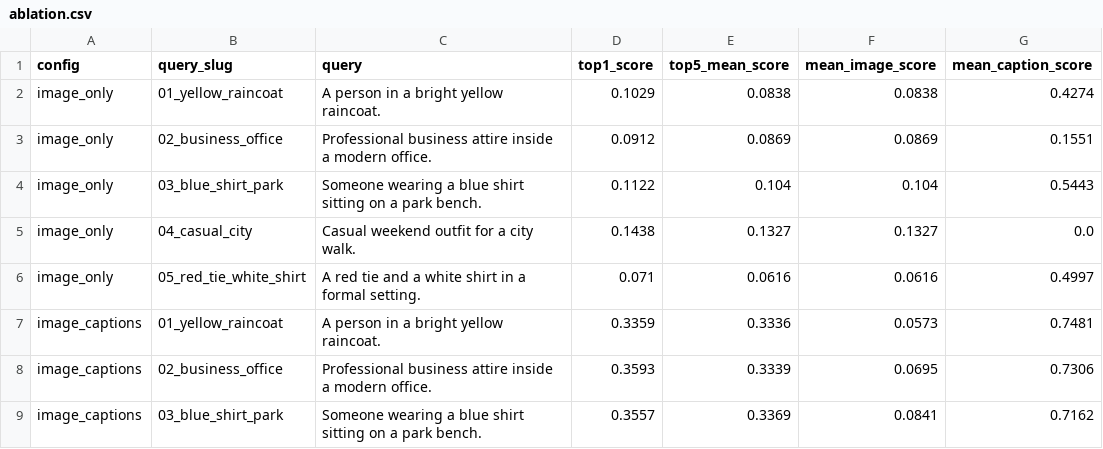
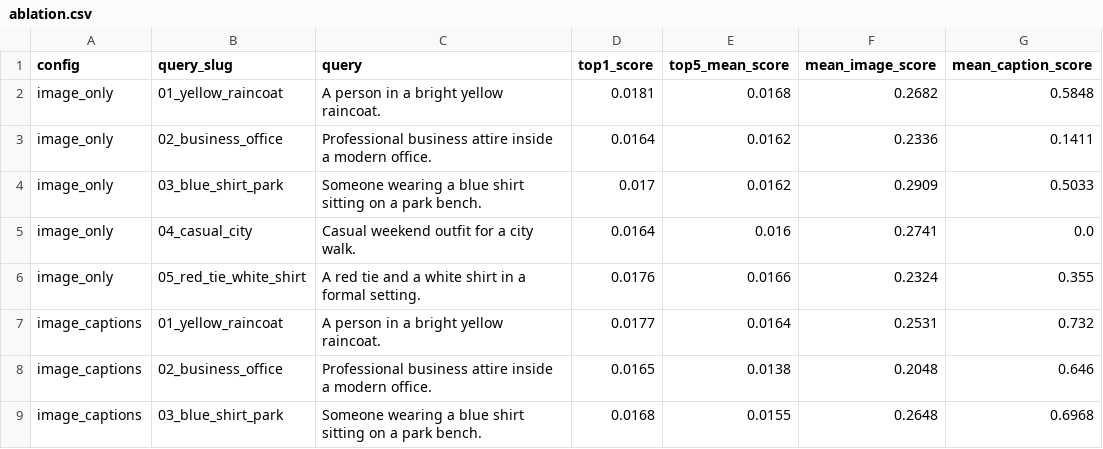
Before and after one commit to amanraj74/Glance-fashion-search, a CSV file: eval/results/ablation.csv, drawn as a sheet; only a part is shown; the diff covers the shown part only.

Commit message:
chore: refresh evaluation artefacts and report with new tuning
- eval/results/{summary.json, *.json, *.png}: re-run with rrf+attribute-boost pipeline
- eval/results/ablation.csv: refreshed mean scores per config × query
- eval/results/metrics.csv + metrics.json: new rank-based diagnostics with axis tags
- report/Glance_Internship_Report.md: architecture diagram updated; new modules documented; Appendix B lists new commands; tradeoffs rewritten to match new pipeline
- report/Glance_Internship_Report.html + .pdf: regenerated from updated source

```diff
--- a/eval/results/ablation.csv
+++ b/eval/results/ablation.csv
@@ -1,9 +1,9 @@
 config,query_slug,query,top1_score,top5_mean_score,mean_image_score,mean_caption_score
-image_only,01_yellow_raincoat,A person in a bright yellow raincoat.,0.1029,0.0838,0.0838,0.4274
-image_only,02_business_office,Professional business attire inside a modern office.,0.0912,0.0869,0.0869,0.1551
-image_only,03_blue_shirt_park,Someone wearing a blue shirt sitting on a park bench.,0.1122,0.104,0.104,0.5443
-image_only,04_casual_city,Casual weekend outfit for a city walk.,0.1438,0.1327,0.1327,0.0
-image_only,05_red_tie_white_shirt,A red tie and a white shirt in a formal setting.,0.071,0.0616,0.0616,0.4997
-image_captions,01_yellow_raincoat,A person in a bright yellow raincoat.,0.3359,0.3336,0.0573,0.7481
-image_captions,02_business_office,Professional business attire inside a modern office.,0.3593,0.3339,0.0695,0.7306
-image_captions,03_blue_shirt_park,Someone wearing a blue shirt sitting on a park bench.,0.3557,0.3369,0.0841,0.7162
+image_only,01_yellow_raincoat,A person in a bright yellow raincoat.,0.0181,0.0168,0.2682,0.5848
+image_only,02_business_office,Professional business attire inside a modern office.,0.0164,0.0162,0.2336,0.1411
+image_only,03_blue_shirt_park,Someone wearing a blue shirt sitting on a park bench.,0.017,0.0162,0.2909,0.5033
+image_only,04_casual_city,Casual weekend outfit for a city walk.,0.0164,0.016,0.2741,0.0
+image_only,05_red_tie_white_shirt,A red tie and a white shirt in a formal setting.,0.0176,0.0166,0.2324,0.355
+image_captions,01_yellow_raincoat,A person in a bright yellow raincoat.,0.0177,0.0164,0.2531,0.732
+image_captions,02_business_office,Professional business attire inside a modern office.,0.0165,0.0138,0.2048,0.646
+image_captions,03_blue_shirt_park,Someone wearing a blue shirt sitting on a park bench.,0.0168,0.0155,0.2648,0.6968
```
Also changed, not shown: 28 edited cells elsewhere in this file, 16 other files.
